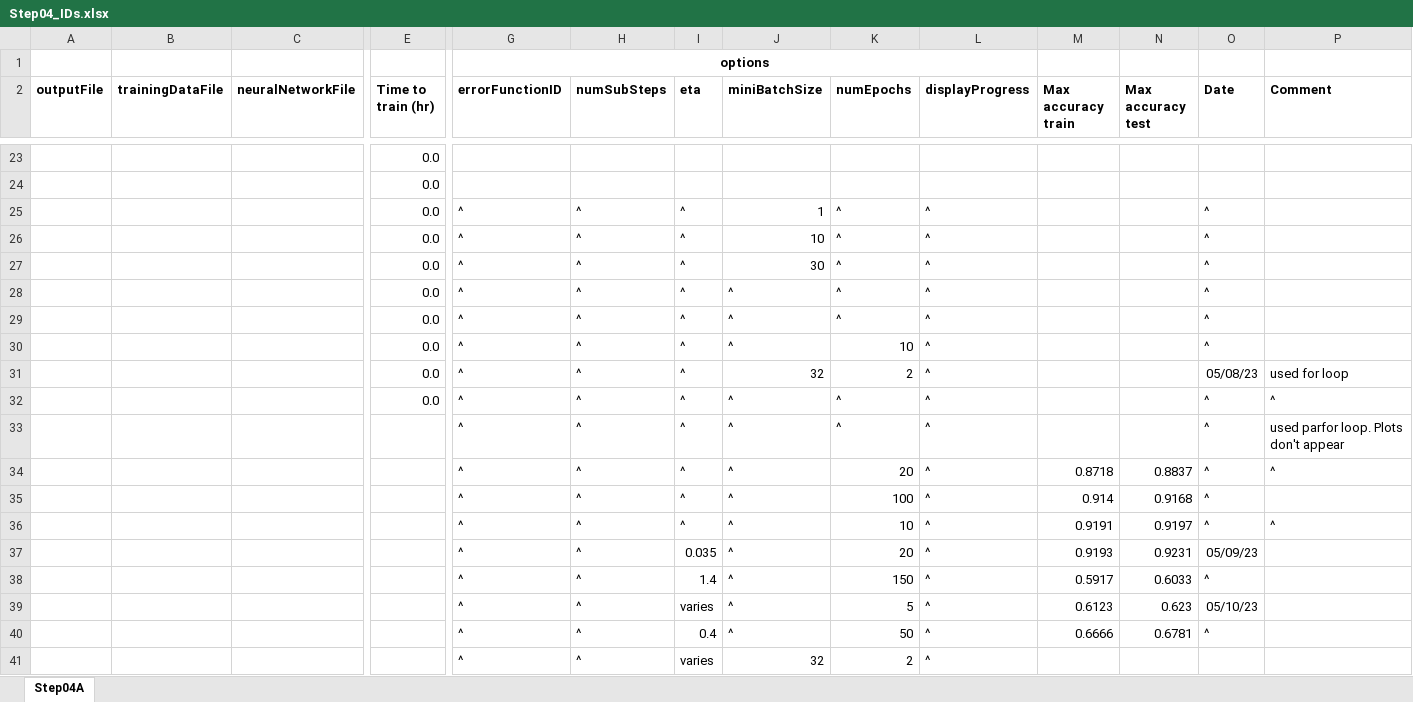
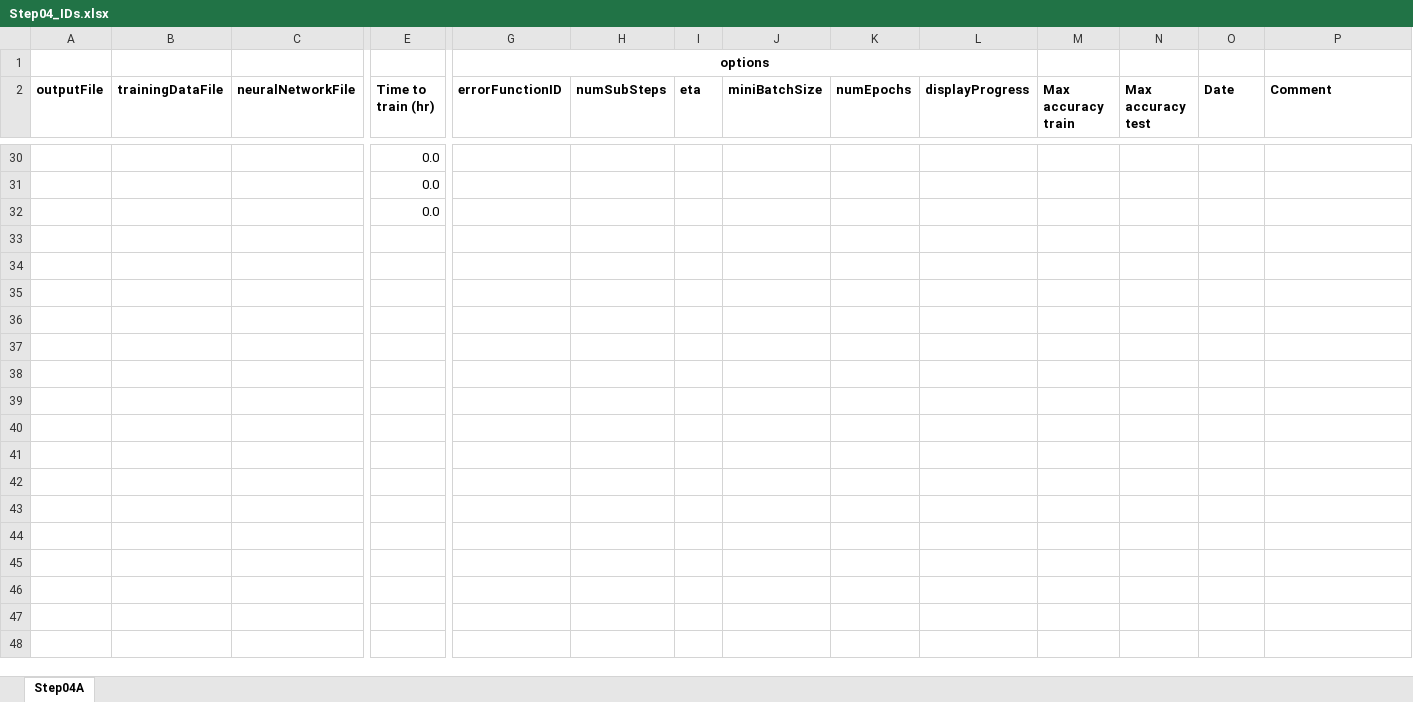
Before and after one commit to clum/MatlabAIML, an Excel workbook: Applications/MNIST/Step04_HyperparameterSurvey/Step04_IDs.xlsx, sheet Step04A, drawn as a sheet; only a part is shown, gaps mark what is left out; values as stored, in another font and other column widths than the file's, no borders; removed rows and columns are numbered as before the commit, all else as after; rows hold the shown columns only; the diff covers the shown part only; the diff names each change by its address in the sheet, - before the commit and + after, or states it on an @@ line.

```diff
--- a/Applications/MNIST/Step04_HyperparameterSurvey/Step04_IDs.xlsx (sheet Step04A)
+++ b/Applications/MNIST/Step04_HyperparameterSurvey/Step04_IDs.xlsx (sheet Step04A)
-row 25:  |  |  | 0.0 | ^ | ^ | ^ | 1 | ^ | ^ |  |  | ^
-row 26:  |  |  | 0.0 | ^ | ^ | ^ | 10 | ^ | ^ |  |  | ^
-row 27:  |  |  | 0.0 | ^ | ^ | ^ | 30 | ^ | ^ |  |  | ^
-row 28:  |  |  | 0.0 | ^ | ^ | ^ | ^ | ^ | ^ |  |  | ^
-row 29:  |  |  | 0.0 | ^ | ^ | ^ | ^ | ^ | ^ |  |  | ^
-row 30:  |  |  | 0.0 | ^ | ^ | ^ | ^ | 10 | ^ |  |  | ^
-row 31:  |  |  | 0.0 | ^ | ^ | ^ | 32 | 2 | ^ |  |  | 05/08/23 | used for loop
-row 32:  |  |  | 0.0 | ^ | ^ | ^ | ^ | ^ | ^ |  |  | ^ | ^
-row 33:  |  |  |  | ^ | ^ | ^ | ^ | ^ | ^ |  |  | ^ | used parfor loop. Plots don't appear
-row 34:  |  |  |  | ^ | ^ | ^ | ^ | 20 | ^ | 0.8718 | 0.8837 | ^ | ^
-row 35:  |  |  |  | ^ | ^ | ^ | ^ | 100 | ^ | 0.914 | 0.9168 | ^
-row 36:  |  |  |  | ^ | ^ | ^ | ^ | 10 | ^ | 0.9191 | 0.9197 | ^ | ^
-row 37:  |  |  |  | ^ | ^ | 0.035 | ^ | 20 | ^ | 0.9193 | 0.9231 | 05/09/23
-row 38:  |  |  |  | ^ | ^ | 1.4 | ^ | 150 | ^ | 0.5917 | 0.6033 | ^
-row 39:  |  |  |  | ^ | ^ | varies | ^ | 5 | ^ | 0.6123 | 0.623 | 05/10/23
-row 40:  |  |  |  | ^ | ^ | 0.4 | ^ | 50 | ^ | 0.6666 | 0.6781 | ^
-row 41:  |  |  |  | ^ | ^ | varies | 32 | 2 | ^
+row 32:  |  |  | 0.0
```
Also changed, not shown: 7 added rows elsewhere in this sheet, formulas that keep their value, Applications/MNIST/Step02_PreprocessDataset/Step02_IDs.xlsx, Applications/MNIST/Step03_SetupNeuralNetwork/Step03_IDs.xlsx, 6 other files.
